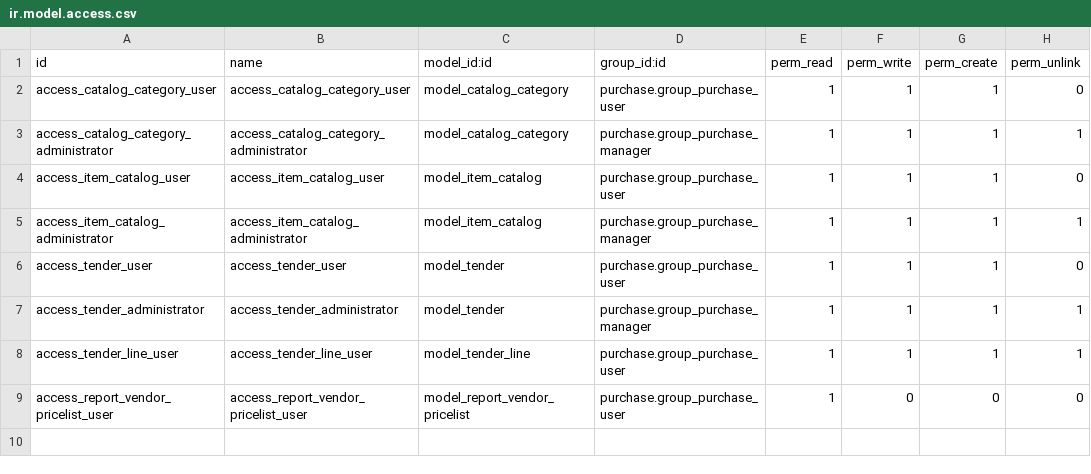
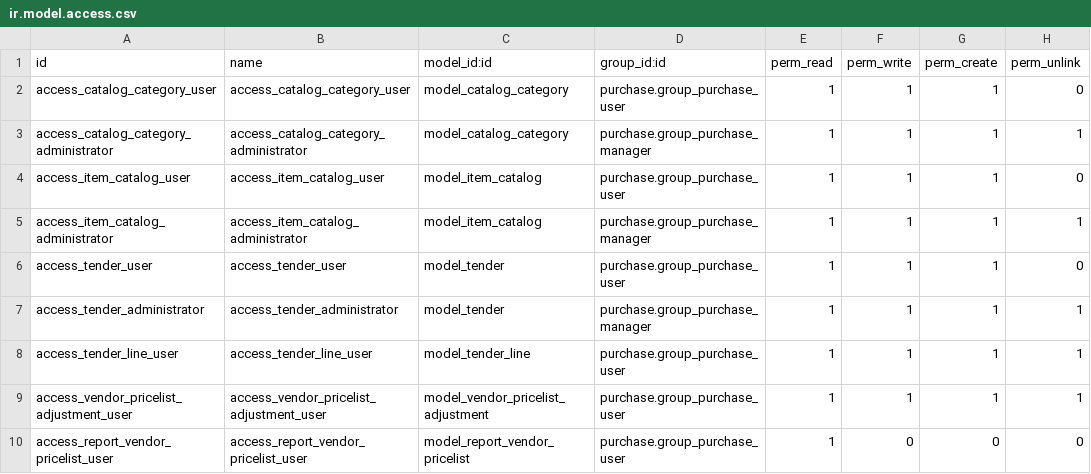
Before and after one commit to AgustinusPangestuW/pilarmedia_compotec, a CSV file: appsodoo/inventory/vendor_portal_for_compotec/security/ir.model.access.csv, drawn as a sheet; the diff names each change by its address in the sheet, - before the commit and + after, or states it on an @@ line.

Commit message:
[feat] Vendor Pricelist Adjustment

```diff
--- a/appsodoo/inventory/vendor_portal_for_compotec/security/ir.model.access.csv
+++ b/appsodoo/inventory/vendor_portal_for_compotec/security/ir.model.access.csv
+row 9: access_vendor_pricelist_adjustment_user | access_vendor_pricelist_adjustment_user | model_vendor_pricelist_adjustment | purchase.group_purchase_user | 1 | 1 | 1 | 1
```
Also changed, not shown: 4 other files.
